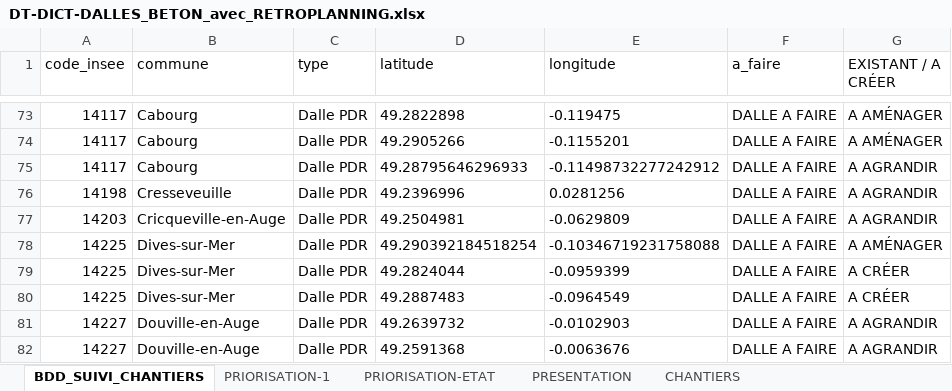
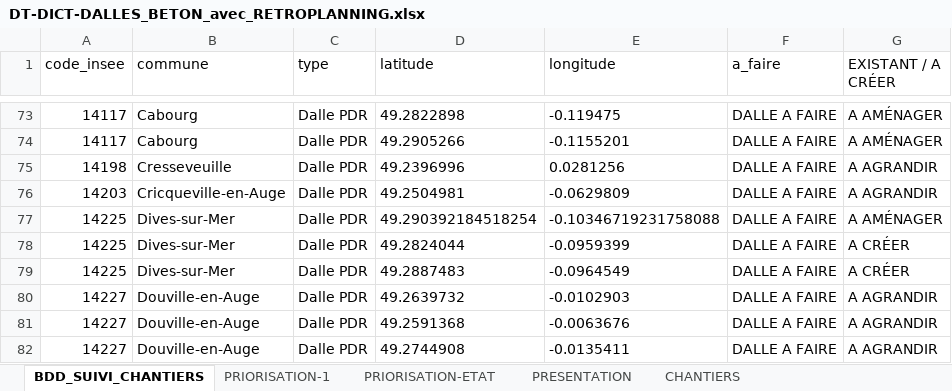
Before and after one commit to ncpa-dechets/suivi-chantiers, an Excel workbook: DT-DICT-DALLES_BETON_avec_RETROPLANNING.xlsx, sheet BDD_SUIVI_CHANTIERS, drawn as a sheet; only a part is shown, gaps mark what is left out; the shorter side is filled out with more unchanged rows; values as stored, in another font and other column widths than the file's, no borders; table styles not drawn; the diff names each change by its address in the sheet, - before the commit and + after, or states it on an @@ line.

Commit message:
Update DT-DICT-DALLES_BETON_avec_RETROPLANNING.xlsx

```diff
--- a/DT-DICT-DALLES_BETON_avec_RETROPLANNING.xlsx (sheet BDD_SUIVI_CHANTIERS)
+++ b/DT-DICT-DALLES_BETON_avec_RETROPLANNING.xlsx (sheet BDD_SUIVI_CHANTIERS)
-row 75: 14117 | Cabourg | Dalle PDR | 49.28795646296933 | -0.11498732277242912 | DALLE A FAIRE | A AGRANDIR
```
Also changed, not shown: sheet PRIORISATION-ETAT, sheet PRESENTATION, sheet RETROPLANNING, sheet PRIORISATION-1, charts or pictures.
